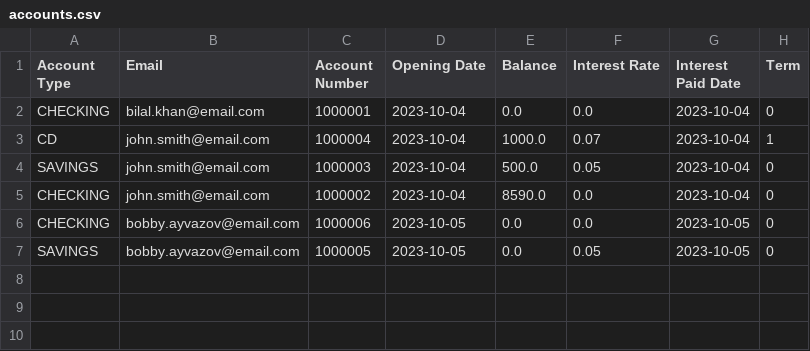
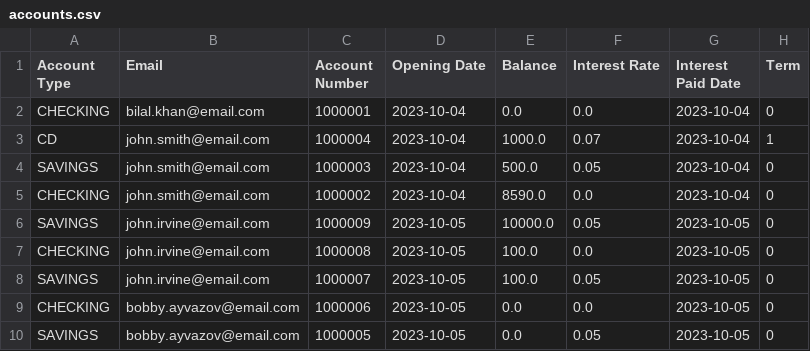
Before and after one commit to dmackay39/BankCapstone, a CSV file: src/main/resources/com/example/bankcapstone/accounts.csv, drawn as a sheet.

```diff
--- a/src/main/resources/com/example/bankcapstone/accounts.csv
+++ b/src/main/resources/com/example/bankcapstone/accounts.csv
@@ -5,2 +5,5 @@ SAVINGS,john.smith@email.com,1000003,2023-10-04,500.0,0.05,2023-10-04,0
 CHECKING,john.smith@email.com,1000002,2023-10-04,8590.0,0.0,2023-10-04,0
+SAVINGS,john.irvine@email.com,1000009,2023-10-05,10000.0,0.05,2023-10-05,0
+CHECKING,john.irvine@email.com,1000008,2023-10-05,100.0,0.0,2023-10-05,0
+SAVINGS,john.irvine@email.com,1000007,2023-10-05,100.0,0.05,2023-10-05,0
 CHECKING,bobby.ayvazov@email.com,1000006,2023-10-05,0.0,0.0,2023-10-05,0
```
Also changed, not shown: src/main/resources/com/example/bankcapstone/customers.csv, 16 other files.
